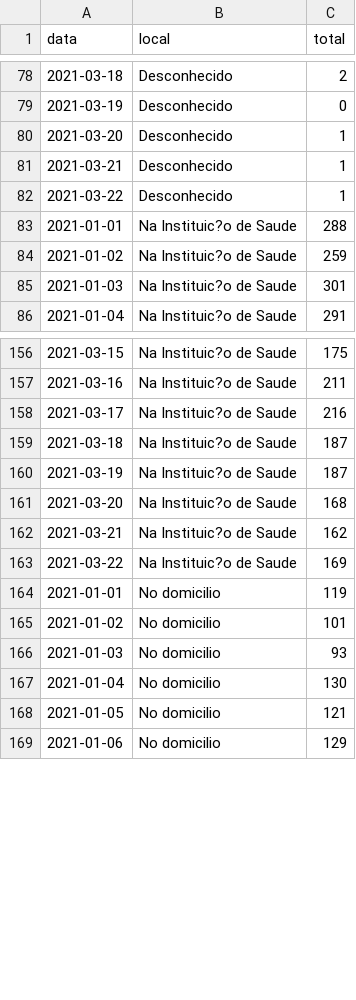
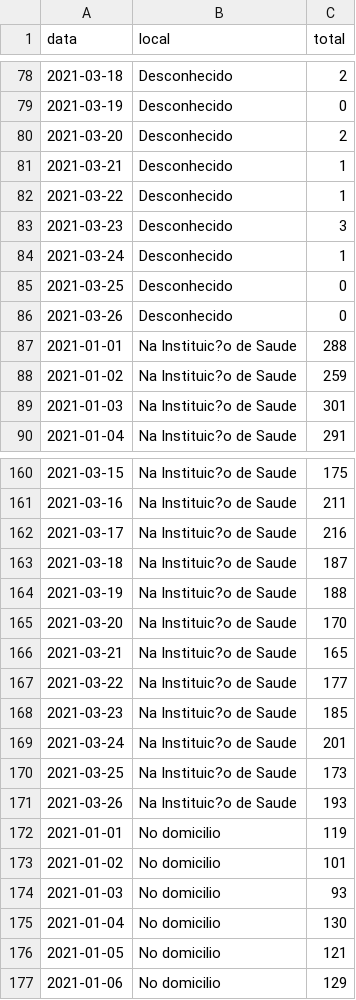
Before and after one commit to covid19pt/covid-19-pt-data, a CSV file: mortalidade_local_2021.csv, drawn as a sheet; only a part is shown, gaps mark what is left out; the diff covers the shown part only.

```diff
--- a/mortalidade_local_2021.csv
+++ b/mortalidade_local_2021.csv
@@ -79,5 +79,9 @@ data,local,total
 2021-03-19,Desconhecido,0
-2021-03-20,Desconhecido,1
+2021-03-20,Desconhecido,2
 2021-03-21,Desconhecido,1
 2021-03-22,Desconhecido,1
+2021-03-23,Desconhecido,3
+2021-03-24,Desconhecido,1
+2021-03-25,Desconhecido,0
+2021-03-26,Desconhecido,0
 2021-01-01,Na Instituic?o de Saude,288
@@ -159,6 +163,10 @@ data,local,total
 2021-03-18,Na Instituic?o de Saude,187
-2021-03-19,Na Instituic?o de Saude,187
-2021-03-20,Na Instituic?o de Saude,168
-2021-03-21,Na Instituic?o de Saude,162
-2021-03-22,Na Instituic?o de Saude,169
+2021-03-19,Na Instituic?o de Saude,188
+2021-03-20,Na Instituic?o de Saude,170
+2021-03-21,Na Instituic?o de Saude,165
+2021-03-22,Na Instituic?o de Saude,177
+2021-03-23,Na Instituic?o de Saude,185
+2021-03-24,Na Instituic?o de Saude,201
+2021-03-25,Na Instituic?o de Saude,173
+2021-03-26,Na Instituic?o de Saude,193
 2021-01-01,No domicilio,119
```
Also changed, not shown: 8 added rows and 10 edited cells elsewhere in this file, mortalidade.csv, mortalidade_distritos_2021.csv, 1 other file.
